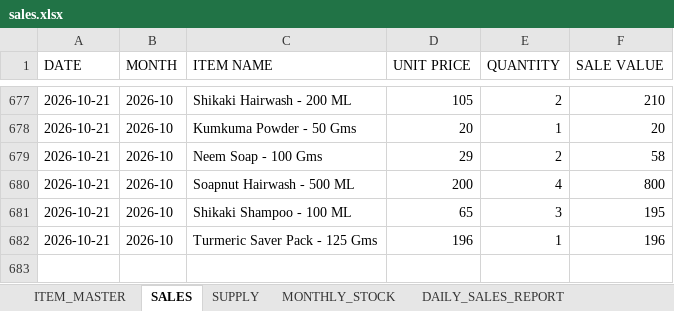
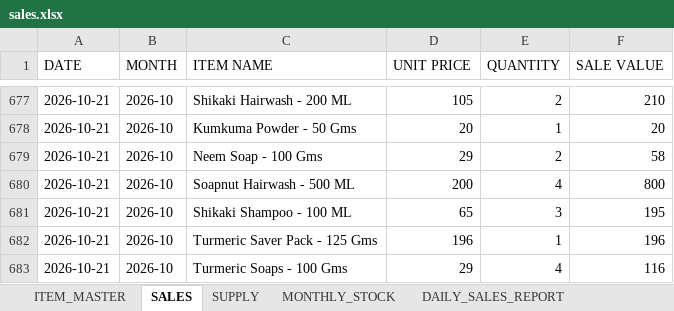
Before and after one commit to suryasai693-lang/daily_sales_website, an Excel workbook: data/sales.xlsx, sheet SALES, drawn as a sheet; only a part is shown, gaps mark what is left out; values as stored, in another font and other column widths than the file's, no borders; the diff names each change by its address in the sheet, - before the commit and + after, or states it on an @@ line.

Commit message:
Update sales.xlsx from DailyStock

```diff
--- a/data/sales.xlsx (sheet SALES)
+++ b/data/sales.xlsx (sheet SALES)
+row 683: 2026-10-21 | 2026-10 | Turmeric Soaps - 100 Gms | 29 | 4 | 116
```
Also changed, not shown: sheet DAILY_SALES_REPORT, sheet MONTHLY_STOCK.
